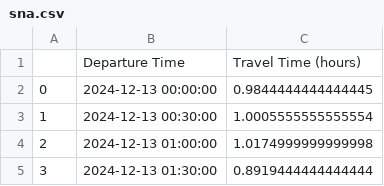
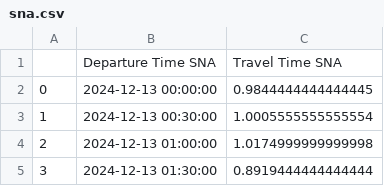
Before and after one commit to markying02/rideshare-project, a CSV file: sna.csv, drawn as a sheet; only a part is shown.

```diff
--- a/sna.csv
+++ b/sna.csv
@@ -1,2 +1,2 @@
-,Departure Time,Travel Time (hours)
+,Departure Time SNA,Travel Time SNA
 0,2024-12-13 00:00:00,0.9844444444444445
```
Also changed, not shown: bur.csv, lax.csv, 3 other files.
